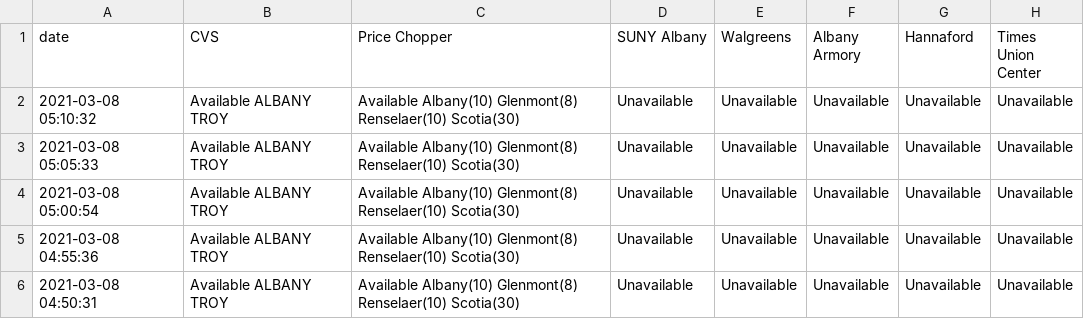
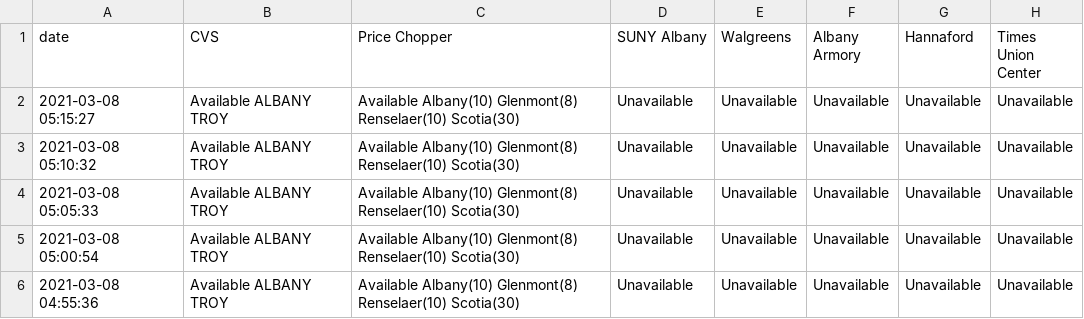
Before and after one commit to CapitalRegionVaccine/CapitalRegionVaccine, a CSV file: data/site-data.csv, drawn as a sheet; only a part is shown; the shorter side is filled out with more unchanged rows; the diff names each change by its address in the sheet, - before the commit and + after, or states it on an @@ line.

```diff
--- a/data/site-data.csv
+++ b/data/site-data.csv
+row 2: 2021-03-08 05:15:27 | Available ALBANY TROY | Available Albany(10) Glenmont(8) Renselaer(10) Scotia(30) | Unavailable | Unavailable | Unavailable | Unavailable | Unavailable
```
Also changed, not shown: 1 other file.
